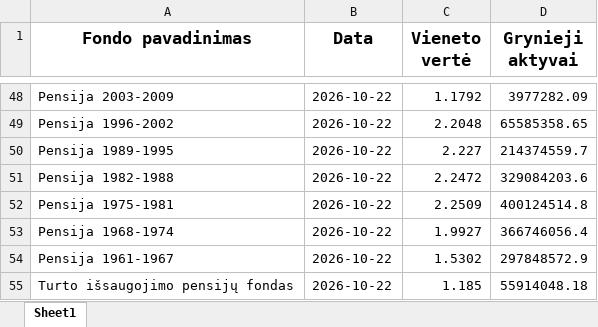
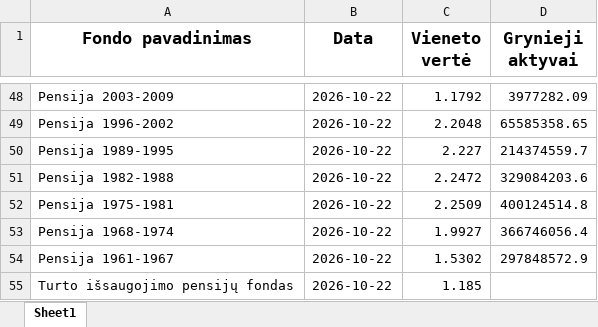
Before and after one commit to fundsautomationbot-oss/Daily-LT-funds-NAV-data-collector, an Excel workbook: docs/pension_data_combined_2026-10-22.xlsx, sheet Sheet1, drawn as a sheet; only a part is shown, gaps mark what is left out; values as stored, in another font and other column widths than the file's, no borders; the diff names each change by its address in the sheet, - before the commit and + after, or states it on an @@ line.

```diff
--- a/docs/pension_data_combined_2026-10-22.xlsx (sheet Sheet1)
+++ b/docs/pension_data_combined_2026-10-22.xlsx (sheet Sheet1)
-D55 (Grynieji aktyvai): 55914048.18
+D55 (Grynieji aktyvai): (empty)
```
Also changed, not shown: 3 other files.
